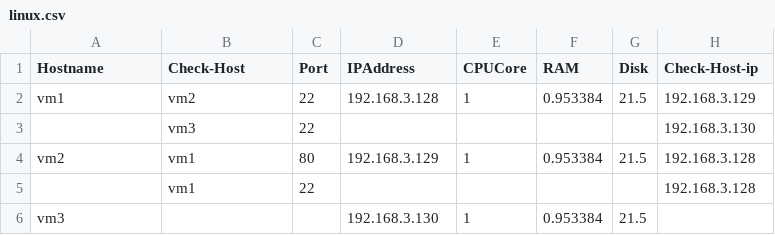
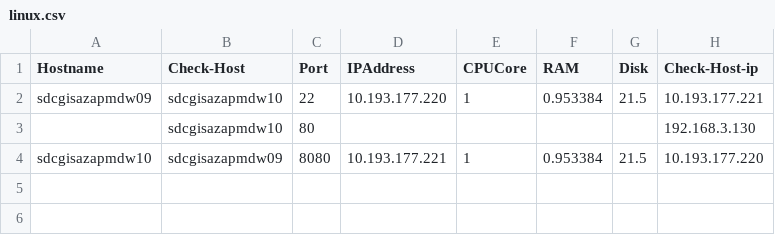
Before and after one commit to venerayan/tso-validation-firewall-check, a CSV file: linux.csv, drawn as a sheet.

Commit message:
Update linux.csv

```diff
--- a/linux.csv
+++ b/linux.csv
@@ -1,6 +1,4 @@
 Hostname,Check-Host,Port,IPAddress,CPUCore,RAM,Disk,Check-Host-ip
-vm1,vm2,22,192.168.3.128,1,0.953384,21.5,192.168.3.129
-,vm3,22,,,,,192.168.3.130
-vm2,vm1,80,192.168.3.129,1,0.953384,21.5,192.168.3.128
-,vm1,22,,,,,192.168.3.128
-vm3,,,192.168.3.130,1,0.953384,21.5,
+sdcgisazapmdw09,sdcgisazapmdw10,22,10.193.177.220,1,0.953384,21.5,10.193.177.221
+,sdcgisazapmdw10,80,,,,,192.168.3.130
+sdcgisazapmdw10,sdcgisazapmdw09,8080,10.193.177.221,1,0.953384,21.5,10.193.177.220
```
